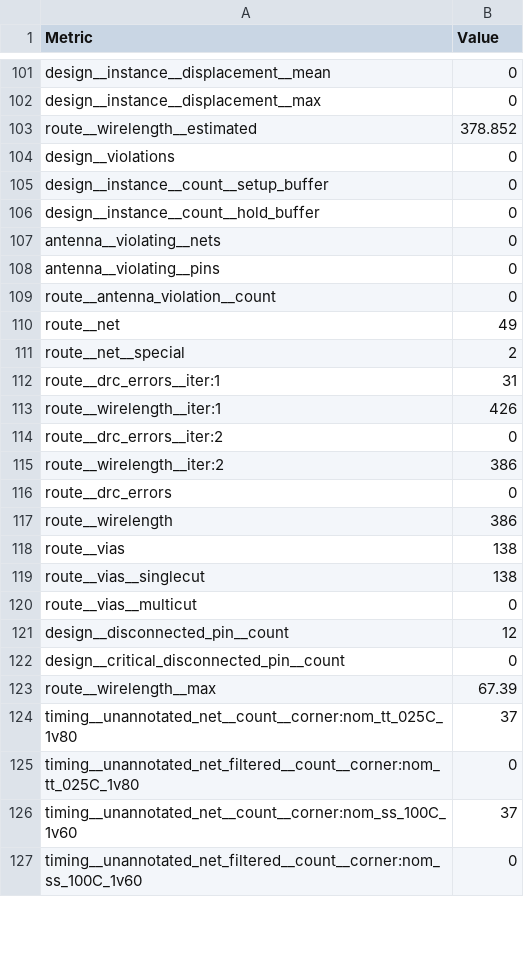
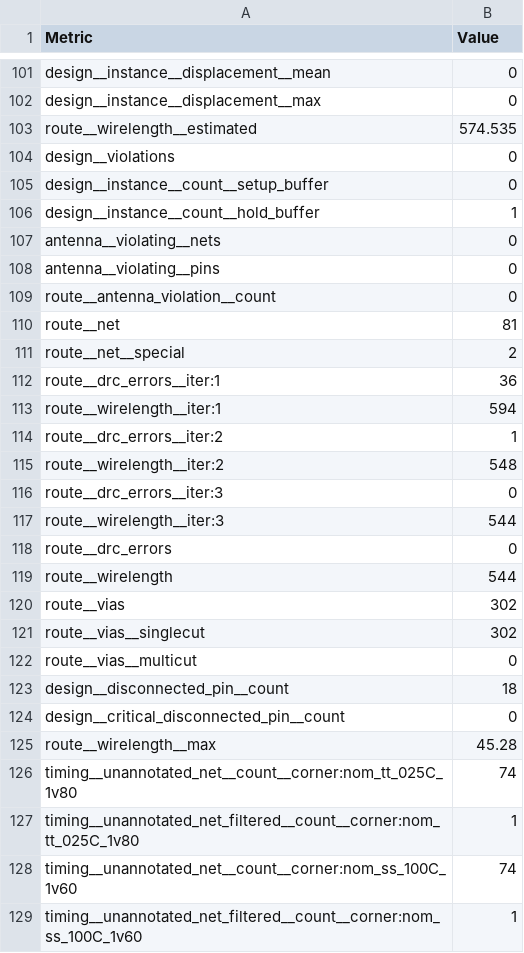
Before and after one commit to TinyTapeout/tinytapeout-09, a CSV file: projects/tt_um_wokwi_413923150973445121/stats/metrics.csv, drawn as a sheet; only a part is shown, gaps mark what is left out; the diff covers the shown part only.

Commit message:
feat: update project tt_um_wokwi_413923150973445121 from MarianoMunoz/tt00-wowki-design
Commit: d0a76e4311028c478f725d4c6854c3f4a047324a
Workflow: https://github.com/MarianoMunoz/tt00-wowki-design/actions/runs/11761518106

```diff
--- a/projects/tt_um_wokwi_413923150973445121/stats/metrics.csv
+++ b/projects/tt_um_wokwi_413923150973445121/stats/metrics.csv
@@ -102,6 +102,6 @@ design__instance__displacement__mean,0
 design__instance__displacement__max,0
-route__wirelength__estimated,378.852
+route__wirelength__estimated,574.535
 design__violations,0
 design__instance__count__setup_buffer,0
-design__instance__count__hold_buffer,0
+design__instance__count__hold_buffer,1
 antenna__violating__nets,0
@@ -109,19 +109,21 @@ antenna__violating__pins,0
 route__antenna_violation__count,0
-route__net,49
+route__net,81
 route__net__special,2
-route__drc_errors__iter:1,31
-route__wirelength__iter:1,426
-route__drc_errors__iter:2,0
-route__wirelength__iter:2,386
+route__drc_errors__iter:1,36
+route__wirelength__iter:1,594
+route__drc_errors__iter:2,1
+route__wirelength__iter:2,548
+route__drc_errors__iter:3,0
+route__wirelength__iter:3,544
 route__drc_errors,0
-route__wirelength,386
-route__vias,138
-route__vias__singlecut,138
+route__wirelength,544
+route__vias,302
+route__vias__singlecut,302
 route__vias__multicut,0
-design__disconnected_pin__count,12
+design__disconnected_pin__count,18
 design__critical_disconnected_pin__count,0
-route__wirelength__max,67.39
-timing__unannotated_net__count__corner:nom_tt_025C_1v80,37
-timing__unannotated_net_filtered__count__corner:nom_tt_025C_1v80,0
-timing__unannotated_net__count__corner:nom_ss_100C_1v60,37
-timing__unannotated_net_filtered__count__corner:nom_ss_100C_1v60,0
+route__wirelength__max,45.28
+timing__unannotated_net__count__corner:nom_tt_025C_1v80,74
+timing__unannotated_net_filtered__count__corner:nom_tt_025C_1v80,1
+timing__unannotated_net__count__corner:nom_ss_100C_1v60,74
+timing__unannotated_net_filtered__count__corner:nom_ss_100C_1v60,1
```
Also changed, not shown: 52 edited cells elsewhere in this file, 6 other files.
